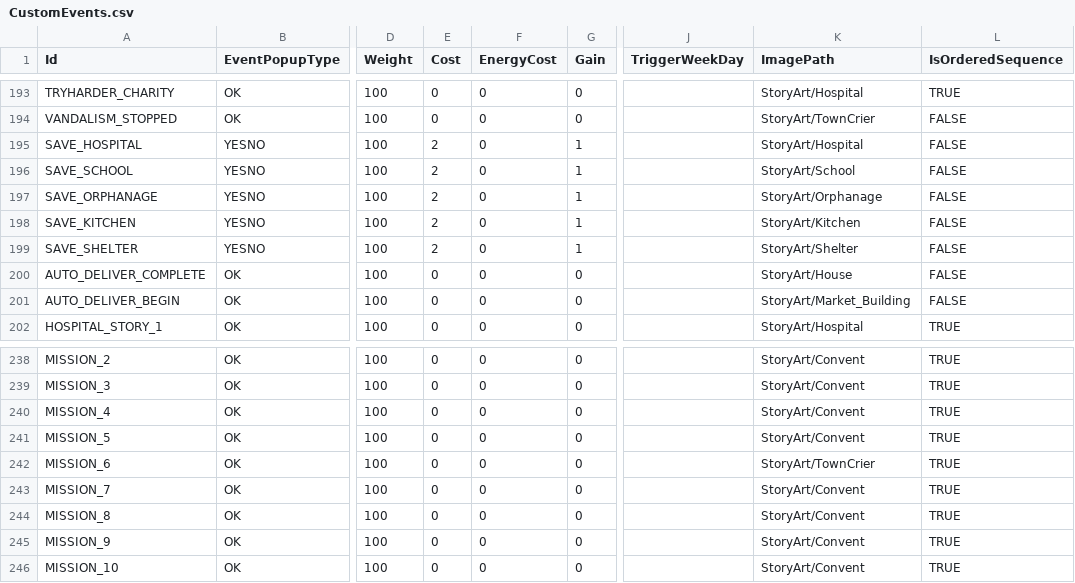
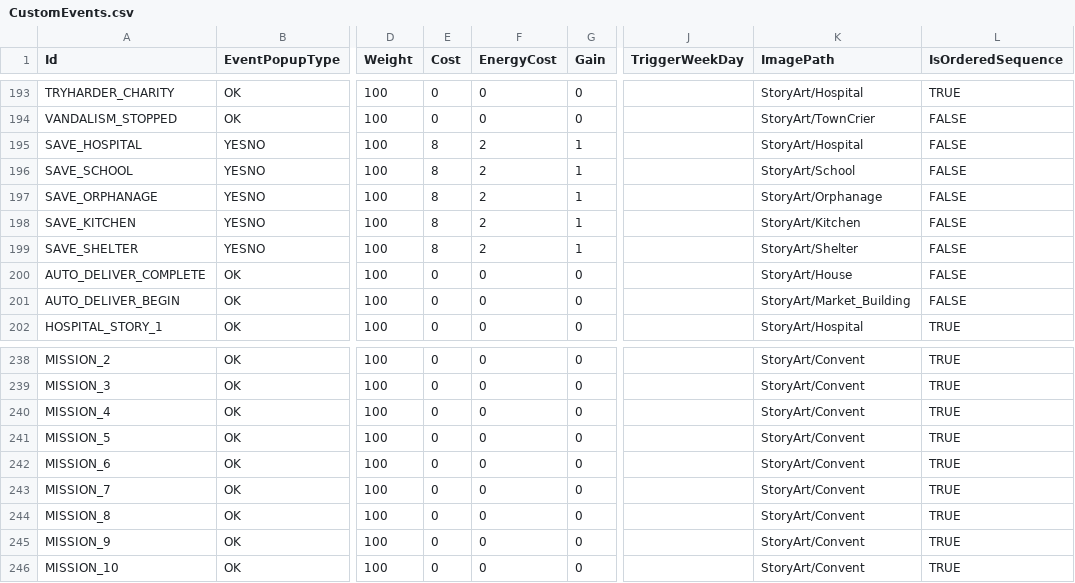
Before and after one commit to baddestguy/SainthoodStories, a CSV file: Assets/Resources/GameData/CustomEvents.csv, drawn as a sheet; only a part is shown, gaps mark what is left out; the diff names each change by its address in the sheet, - before the commit and + after, or states it on an @@ line.

```diff
--- a/Assets/Resources/GameData/CustomEvents.csv
+++ b/Assets/Resources/GameData/CustomEvents.csv
-E195:E199 (Cost): 2
+E195:E199 (Cost): 8
-F195:F199 (EnergyCost): 0
+F195:F199 (EnergyCost): 2
-K242 (ImagePath): StoryArt/TownCrier
+K242 (ImagePath): StoryArt/Convent
```
Also changed, not shown: 2 other files.
